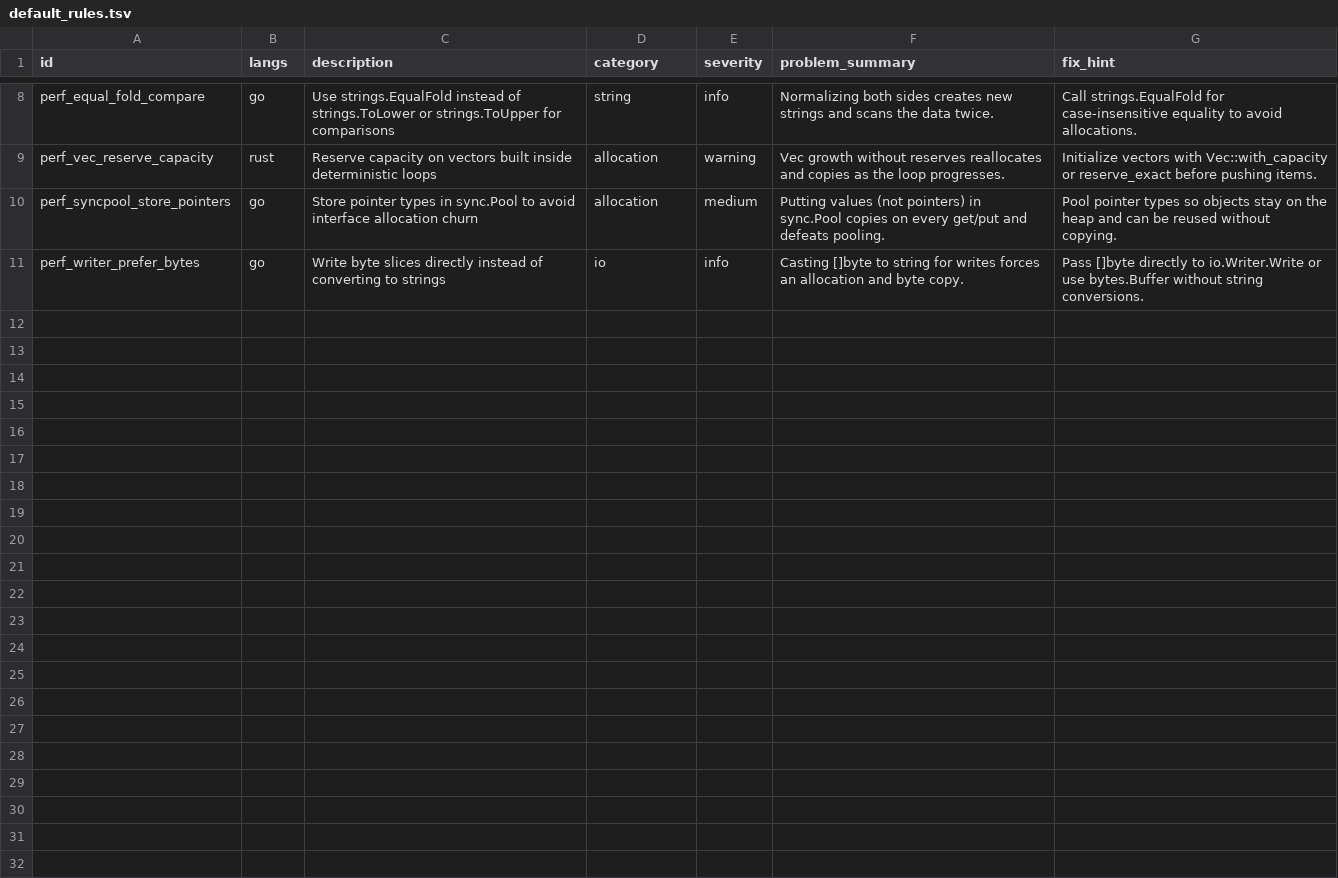
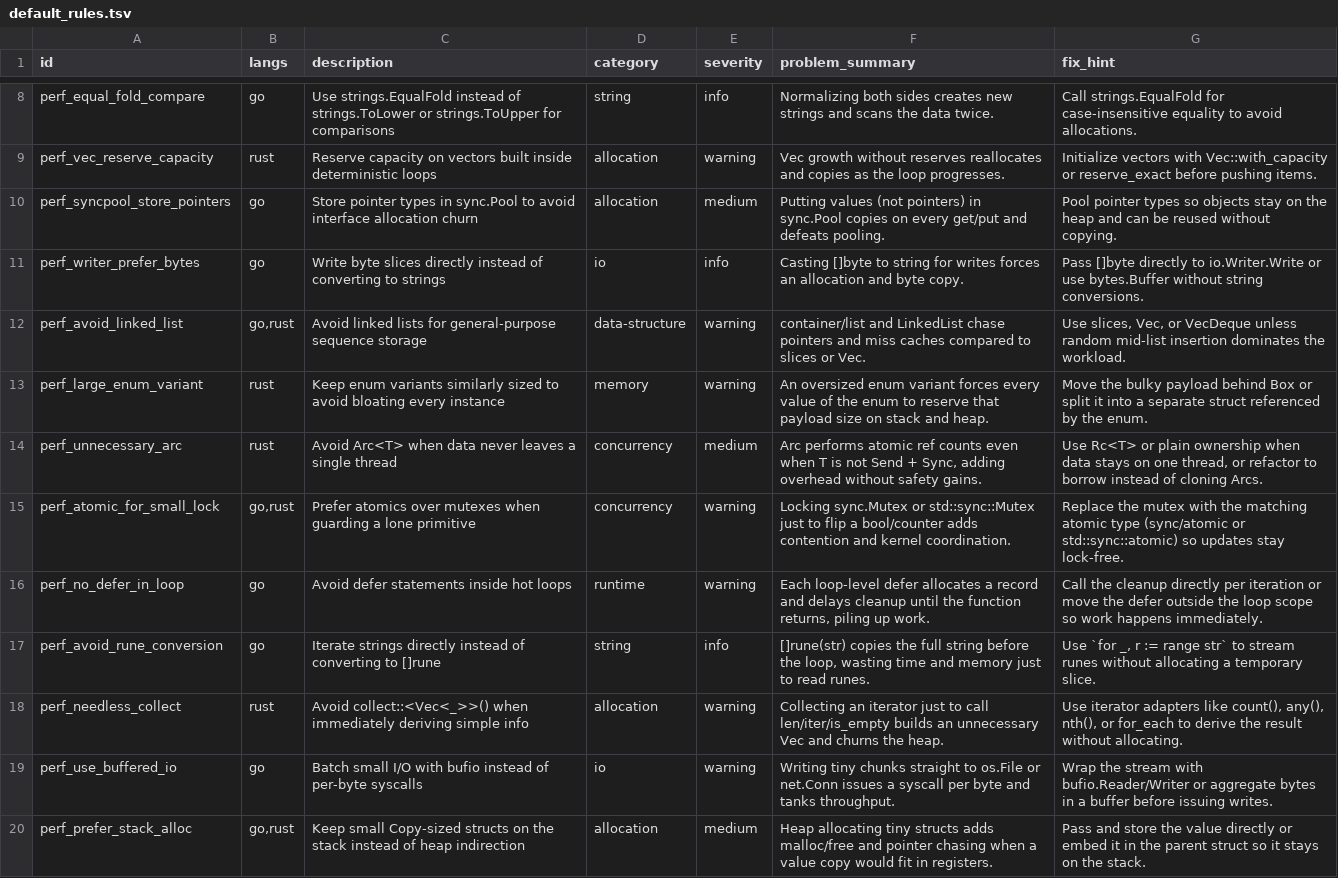
Before and after one commit to m-v-kalashnikov/perfcheck, a TSV file: go/internal/ruleset/data/default_rules.tsv, drawn as a sheet; only a part is shown, gaps mark what is left out.

Commit message:
feat: land add-perf-rule-candidates analyzers and specs
- implement the new Go analyzer checks (atomic small lock, buffered IO, defer-in-loop, linked list, rune conversion, stack alloc) with tests plus fixture updates
- sync docs/performance-by-default.md, default_rules.tsv, and both Go/Rust rule bundles with the proposal
- add the openspec/changes/add-perf-rule-candidates spec set (archiving snapshots) and drop the superseded update-diagnostic-guidance change paperwork

```diff
--- a/go/internal/ruleset/data/default_rules.tsv
+++ b/go/internal/ruleset/data/default_rules.tsv
@@ -11 +11,10 @@ perf_syncpool_store_pointers	go	Store pointer types in sync.Pool to avoid interf
 perf_writer_prefer_bytes	go	Write byte slices directly instead of converting to strings	io	info	Casting []byte to string for writes forces an allocation and byte copy.	Pass []byte directly to io.Writer.Write or use bytes.Buffer without string conversions.
+perf_avoid_linked_list	go,rust	Avoid linked lists for general-purpose sequence storage	data-structure	warning	container/list and LinkedList chase pointers and miss caches compared to slices or Vec.	Use slices, Vec, or VecDeque unless random mid-list insertion dominates the workload.
+perf_large_enum_variant	rust	Keep enum variants similarly sized to avoid bloating every instance	memory	warning	An oversized enum variant forces every value of the enum to reserve that payload size on stack and heap.	Move the bulky payload behind Box or split it into a separate struct referenced by the enum.
+perf_unnecessary_arc	rust	Avoid Arc<T> when data never leaves a single thread	concurrency	medium	Arc performs atomic ref counts even when T is not Send + Sync, adding overhead without safety gains.	Use Rc<T> or plain ownership when data stays on one thread, or refactor to borrow instead of cloning Arcs.
+perf_atomic_for_small_lock	go,rust	Prefer atomics over mutexes when guarding a lone primitive	concurrency	warning	Locking sync.Mutex or std::sync::Mutex just to flip a bool/counter adds contention and kernel coordination.	Replace the mutex with the matching atomic type (sync/atomic or std::sync::atomic) so updates stay lock-free.
+perf_no_defer_in_loop	go	Avoid defer statements inside hot loops	runtime	warning	Each loop-level defer allocates a record and delays cleanup until the function returns, piling up work.	Call the cleanup directly per iteration or move the defer outside the loop scope so work happens immediately.
+perf_avoid_rune_conversion	go	Iterate strings directly instead of converting to []rune	string	info	[]rune(str) copies the full string before the loop, wasting time and memory just to read runes.	Use `for _, r := range str` to stream runes without allocating a temporary slice.
+perf_needless_collect	rust	Avoid collect::<Vec<_>>() when immediately deriving simple info	allocation	warning	Collecting an iterator just to call len/iter/is_empty builds an unnecessary Vec and churns the heap.	Use iterator adapters like count(), any(), nth(), or for_each to derive the result without allocating.
+perf_use_buffered_io	go	Batch small I/O with bufio instead of per-byte syscalls	io	warning	Writing tiny chunks straight to os.File or net.Conn issues a syscall per byte and tanks throughput.	Wrap the stream with bufio.Reader/Writer or aggregate bytes in a buffer before issuing writes.
+perf_prefer_stack_alloc	go,rust	Keep small Copy-sized structs on the stack instead of heap indirection	allocation	medium	Heap allocating tiny structs adds malloc/free and pointer chasing when a value copy would fit in registers.	Pass and store the value directly or embed it in the parent struct so it stays on the stack.
```
Also changed, not shown: perfcheck-core/config/default_rules.tsv, 31 other files.
